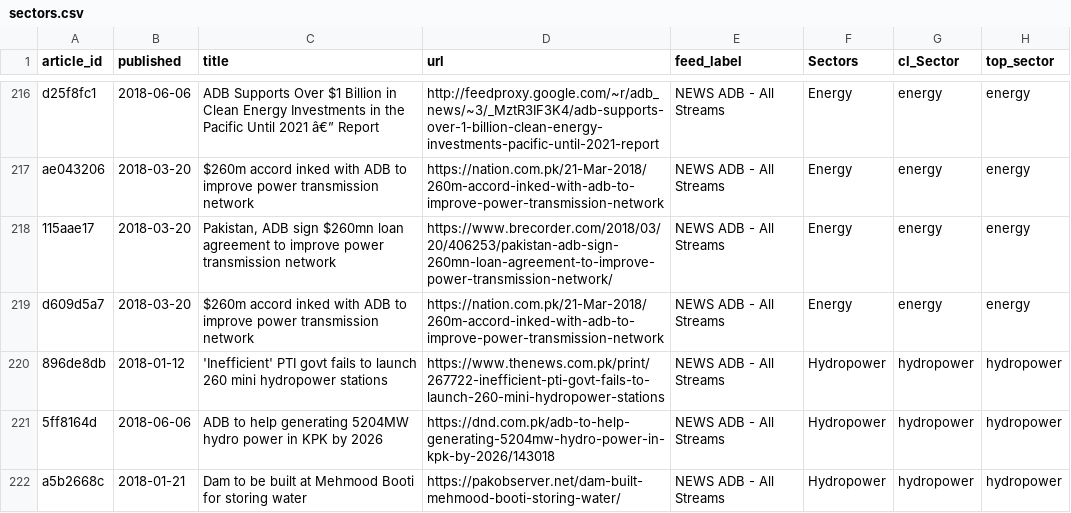
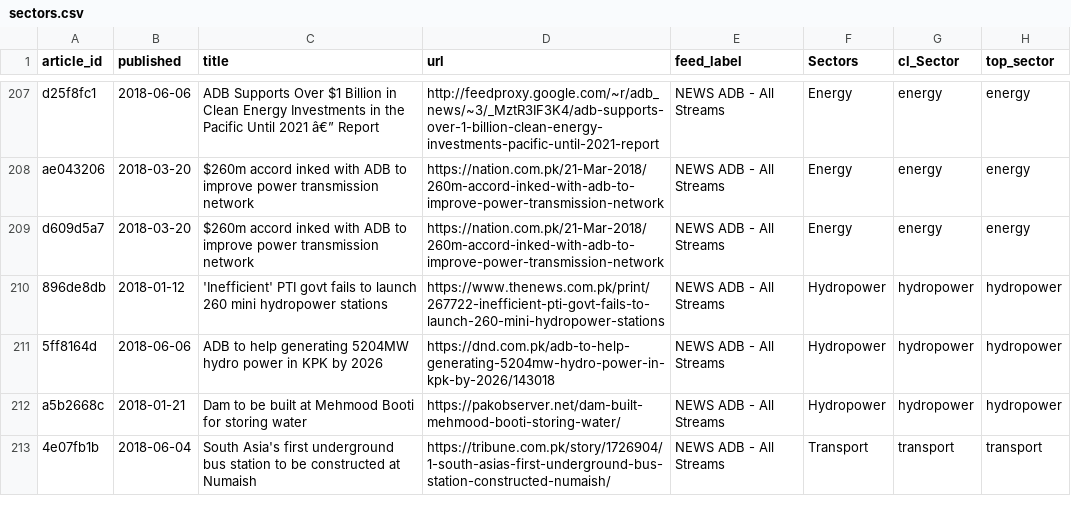
Before and after one commit to ychen131/iap-datadive-2018, a CSV file: Data/Labeled_Data/sectors.csv, drawn as a sheet; only a part is shown, gaps mark what is left out; the shorter side is filled out with more unchanged rows; the diff covers the shown part only; the diff names each change by its address in the sheet, - before the commit and + after, or states it on an @@ line.

```diff
--- a/Data/Labeled_Data/sectors.csv
+++ b/Data/Labeled_Data/sectors.csv
-row 218: 115aae17 | 2018-03-20 | Pakistan, ADB sign $260mn loan agreement to improve power transmission network | https://www.brecorder.com/2018/03/20/406253/pakistan-adb-sign-260mn-loan-agreement-to-improve-power-transmission-network/ | NEWS ADB - All Streams | Energy | energy | energy
```
Also changed, not shown: 22 removed rows elsewhere in this file, Data/Labeled_Data/countries.csv, Data/Labeled_Data/projects.csv, 5 other files.
